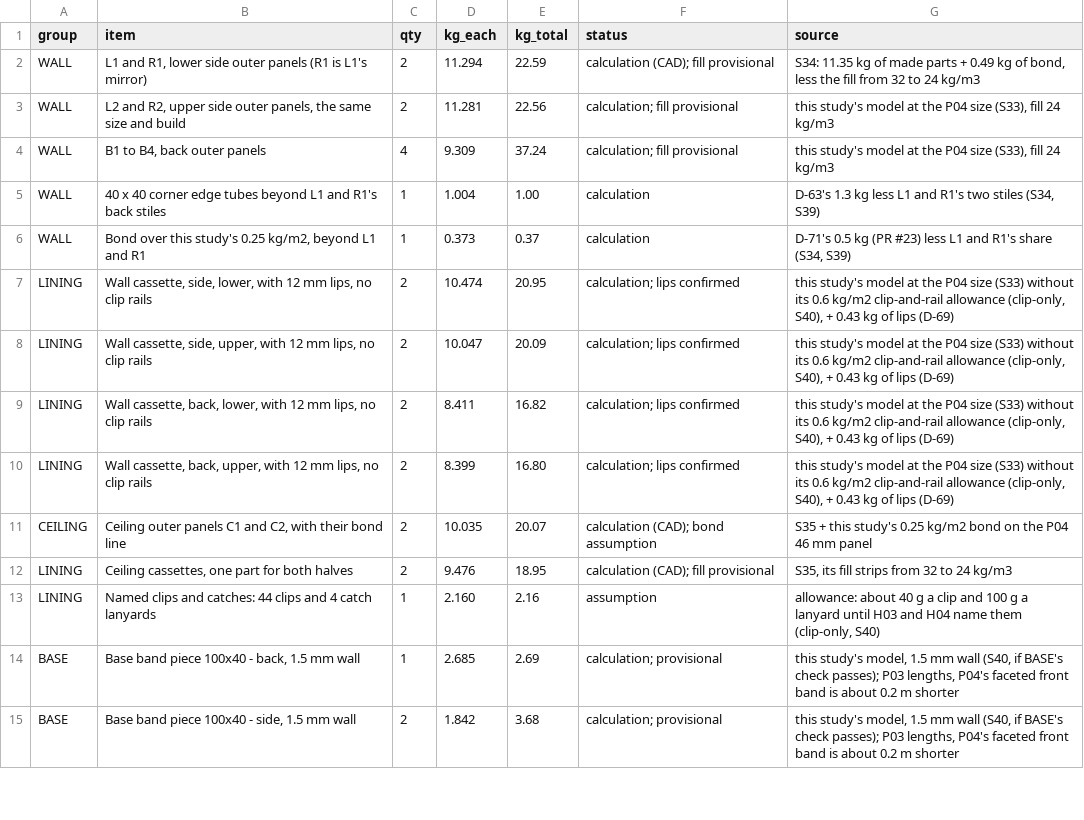
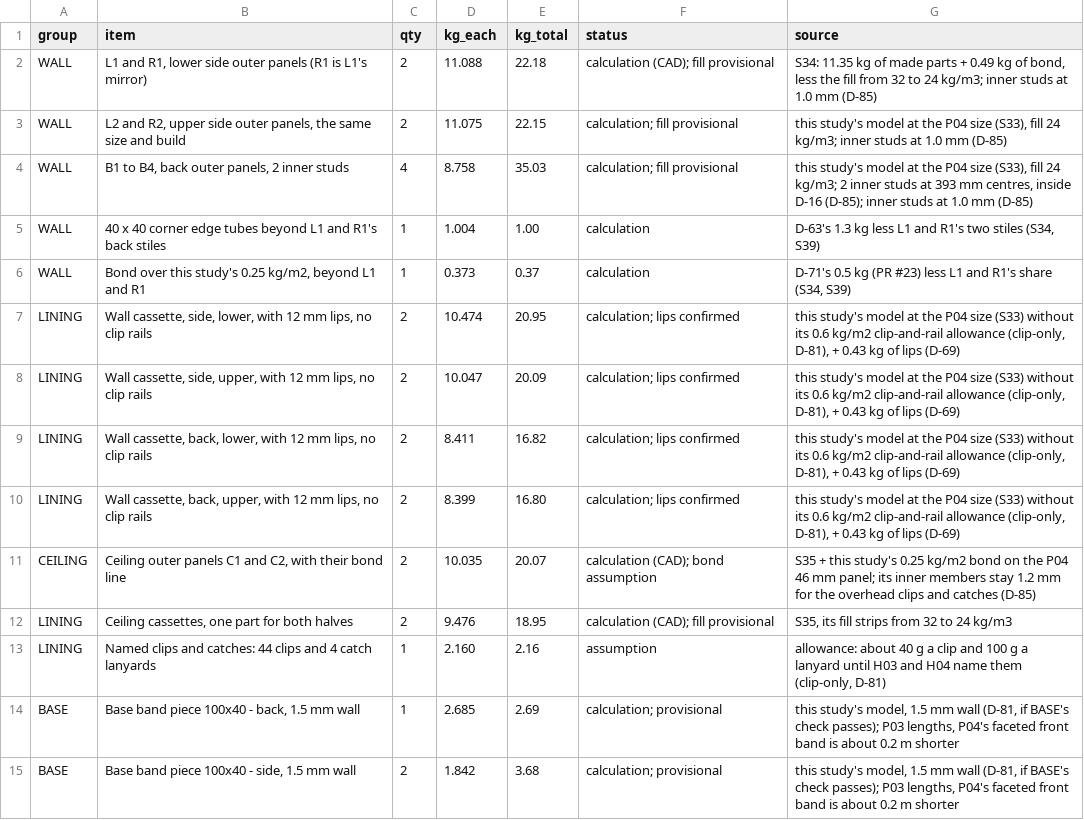
Before and after one commit to autonomous-ai/spaceship, a CSV file: v2/05-Engineering/layout-study/out/parts-decided-P04.csv, drawn as a sheet; only a part is shown; the diff covers the shown part only.

```diff
--- a/v2/05-Engineering/layout-study/out/parts-decided-P04.csv
+++ b/v2/05-Engineering/layout-study/out/parts-decided-P04.csv
@@ -1,15 +1,15 @@
 group,item,qty,kg_each,kg_total,status,source
-WALL,"L1 and R1, lower side outer panels (R1 is L1's mirror)",2,11.294,22.59,calculation (CAD); fill provisional,"S34: 11.35 kg of made parts + 0.49 kg of bond, less the fill from 32 to 24 kg/m3"
-WALL,"L2 and R2, upper side outer panels, the same size and build",2,11.281,22.56,calculation; fill provisional,"this study's model at the P04 size (S33), fill 24 kg/m3"
-WALL,"B1 to B4, back outer panels",4,9.309,37.24,calculation; fill provisional,"this study's model at the P04 size (S33), fill 24 kg/m3"
+WALL,"L1 and R1, lower side outer panels (R1 is L1's mirror)",2,11.088,22.18,calculation (CAD); fill provisional,"S34: 11.35 kg of made parts + 0.49 kg of bond, less the fill from 32 to 24 kg/m3; inner studs at 1.0 mm (D-85)"
+WALL,"L2 and R2, upper side outer panels, the same size and build",2,11.075,22.15,calculation; fill provisional,"this study's model at the P04 size (S33), fill 24 kg/m3; inner studs at 1.0 mm (D-85)"
+WALL,"B1 to B4, back outer panels, 2 inner studs",4,8.758,35.03,calculation; fill provisional,"this study's model at the P04 size (S33), fill 24 kg/m3; 2 inner studs at 393 mm centres, inside D-16 (D-85); inner studs at 1.0 mm (D-85)"
 WALL,40 x 40 corner edge tubes beyond L1 and R1's back stiles,1,1.004,1.00,calculation,"D-63's 1.3 kg less L1 and R1's two stiles (S34, S39)"
 WALL,"Bond over this study's 0.25 kg/m2, beyond L1 and R1",1,0.373,0.37,calculation,"D-71's 0.5 kg (PR #23) less L1 and R1's share (S34, S39)"
-LINING,"Wall cassette, side, lower, with 12 mm lips, no clip rails",2,10.474,20.95,calculation; lips confirmed,"this study's model at the P04 size (S33) without its 0.6 kg/m2 clip-and-rail allowance (clip-only, S40), + 0.43 kg of lips (D-69)"
-LINING,"Wall cassette, side, upper, with 12 mm lips, no clip rails",2,10.047,20.09,calculation; lips confirmed,"this study's model at the P04 size (S33) without its 0.6 kg/m2 clip-and-rail allowance (clip-only, S40), + 0.43 kg of lips (D-69)"
-LINING,"Wall cassette, back, lower, with 12 mm lips, no clip rails",2,8.411,16.82,calculation; lips confirmed,"this study's model at the P04 size (S33) without its 0.6 kg/m2 clip-and-rail allowance (clip-only, S40), + 0.43 kg of lips (D-69)"
-LINING,"Wall cassette, back, upper, with 12 mm lips, no clip rails",2,8.399,16.80,calculation; lips confirmed,"this study's model at the P04 size (S33) without its 0.6 kg/m2 clip-and-rail allowance (clip-only, S40), + 0.43 kg of lips (D-69)"
-CEILING,"Ceiling outer panels C1 and C2, with their bond line",2,10.035,20.07,calculation (CAD); bond assumption,S35 + this study's 0.25 kg/m2 bond on the P04 46 mm panel
+LINING,"Wall cassette, side, lower, with 12 mm lips, no clip rails",2,10.474,20.95,calculation; lips confirmed,"this study's model at the P04 size (S33) without its 0.6 kg/m2 clip-and-rail allowance (clip-only, D-81), + 0.43 kg of lips (D-69)"
+LINING,"Wall cassette, side, upper, with 12 mm lips, no clip rails",2,10.047,20.09,calculation; lips confirmed,"this study's model at the P04 size (S33) without its 0.6 kg/m2 clip-and-rail allowance (clip-only, D-81), + 0.43 kg of lips (D-69)"
+LINING,"Wall cassette, back, lower, with 12 mm lips, no clip rails",2,8.411,16.82,calculation; lips confirmed,"this study's model at the P04 size (S33) without its 0.6 kg/m2 clip-and-rail allowance (clip-only, D-81), + 0.43 kg of lips (D-69)"
+LINING,"Wall cassette, back, upper, with 12 mm lips, no clip rails",2,8.399,16.80,calculation; lips confirmed,"this study's model at the P04 size (S33) without its 0.6 kg/m2 clip-and-rail allowance (clip-only, D-81), + 0.43 kg of lips (D-69)"
+CEILING,"Ceiling outer panels C1 and C2, with their bond line",2,10.035,20.07,calculation (CAD); bond assumption,S35 + this study's 0.25 kg/m2 bond on the P04 46 mm panel; its inner members stay 1.2 mm for the overhead clips and catches (D-85)
 LINING,"Ceiling cassettes, one part for both halves",2,9.476,18.95,calculation (CAD); fill provisional,"S35, its fill strips from 32 to 24 kg/m3"
-LINING,Named clips and catches: 44 clips and 4 catch lanyards,1,2.160,2.16,assumption,"allowance: about 40 g a clip and 100 g a lanyard until H03 and H04 name them (clip-only, S40)"
-BASE,"Base band piece 100x40 - back, 1.5 mm wall",1,2.685,2.69,calculation; provisional,"this study's model, 1.5 mm wall (S40, if BASE's check passes); P03 lengths, P04's faceted front band is about 0.2 m shorter"
-BASE,"Base band piece 100x40 - side, 1.5 mm wall",2,1.842,3.68,calculation; provisional,"this study's model, 1.5 mm wall (S40, if BASE's check passes); P03 lengths, P04's faceted front band is about 0.2 m shorter"
+LINING,Named clips and catches: 44 clips and 4 catch lanyards,1,2.160,2.16,assumption,"allowance: about 40 g a clip and 100 g a lanyard until H03 and H04 name them (clip-only, D-81)"
+BASE,"Base band piece 100x40 - back, 1.5 mm wall",1,2.685,2.69,calculation; provisional,"this study's model, 1.5 mm wall (D-81, if BASE's check passes); P03 lengths, P04's faceted front band is about 0.2 m shorter"
+BASE,"Base band piece 100x40 - side, 1.5 mm wall",2,1.842,3.68,calculation; provisional,"this study's model, 1.5 mm wall (D-81, if BASE's check passes); P03 lengths, P04's faceted front band is about 0.2 m shorter"
```
Also changed, not shown: 3 added rows, 2 removed rows and 8 edited cells elsewhere in this file, 8 other files.
